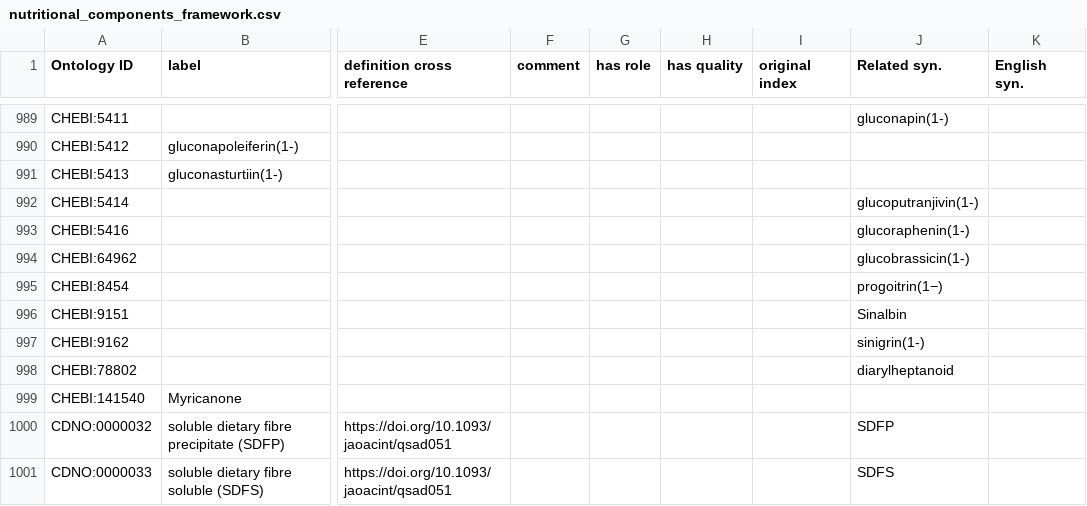
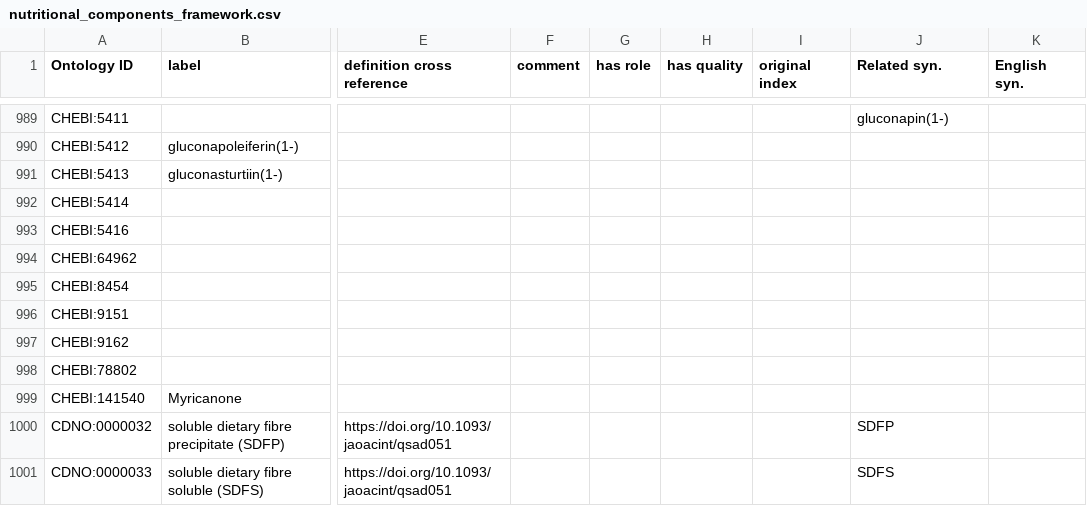
Before and after one commit to CompositionalDietaryNutritionOntology/cdno, a CSV file: src/ontology/templates/nutritional_components_framework.csv, drawn as a sheet; only a part is shown, gaps mark what is left out; the diff names each change by its address in the sheet, - before the commit and + after, or states it on an @@ line.

Commit message:
Update nutritional_components_framework.csv

```diff
--- a/src/ontology/templates/nutritional_components_framework.csv
+++ b/src/ontology/templates/nutritional_components_framework.csv
-J992 (Related syn.): glucoputranjivin(1-)
+J992 (Related syn.): (empty)
-J993 (Related syn.): glucoraphenin(1-)
+J993 (Related syn.): (empty)
-J994 (Related syn.): glucobrassicin(1-)
+J994 (Related syn.): (empty)
-J995 (Related syn.): progoitrin(1−)
+J995 (Related syn.): (empty)
-J996 (Related syn.): Sinalbin
+J996 (Related syn.): (empty)
-J997 (Related syn.): sinigrin(1-)
+J997 (Related syn.): (empty)
-J998 (Related syn.): diarylheptanoid
+J998 (Related syn.): (empty)
```
